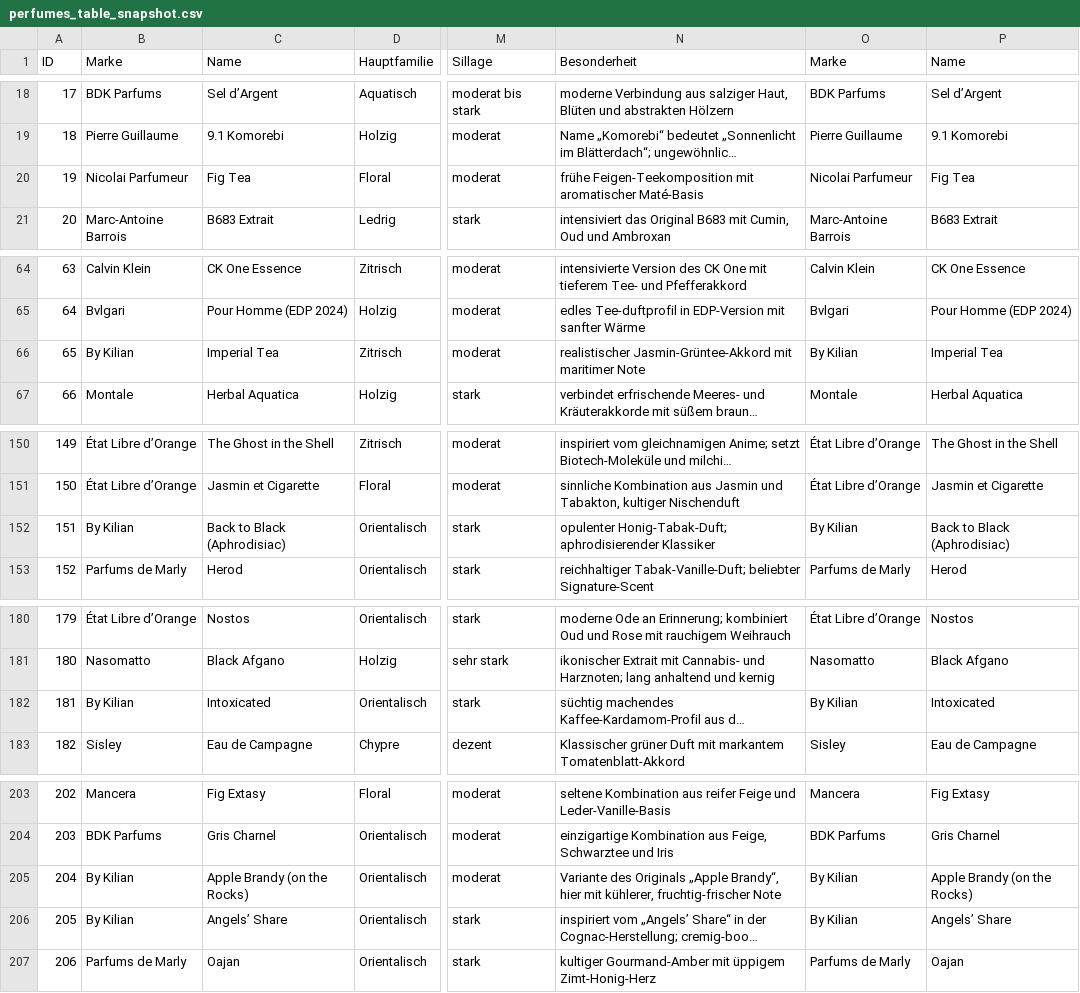
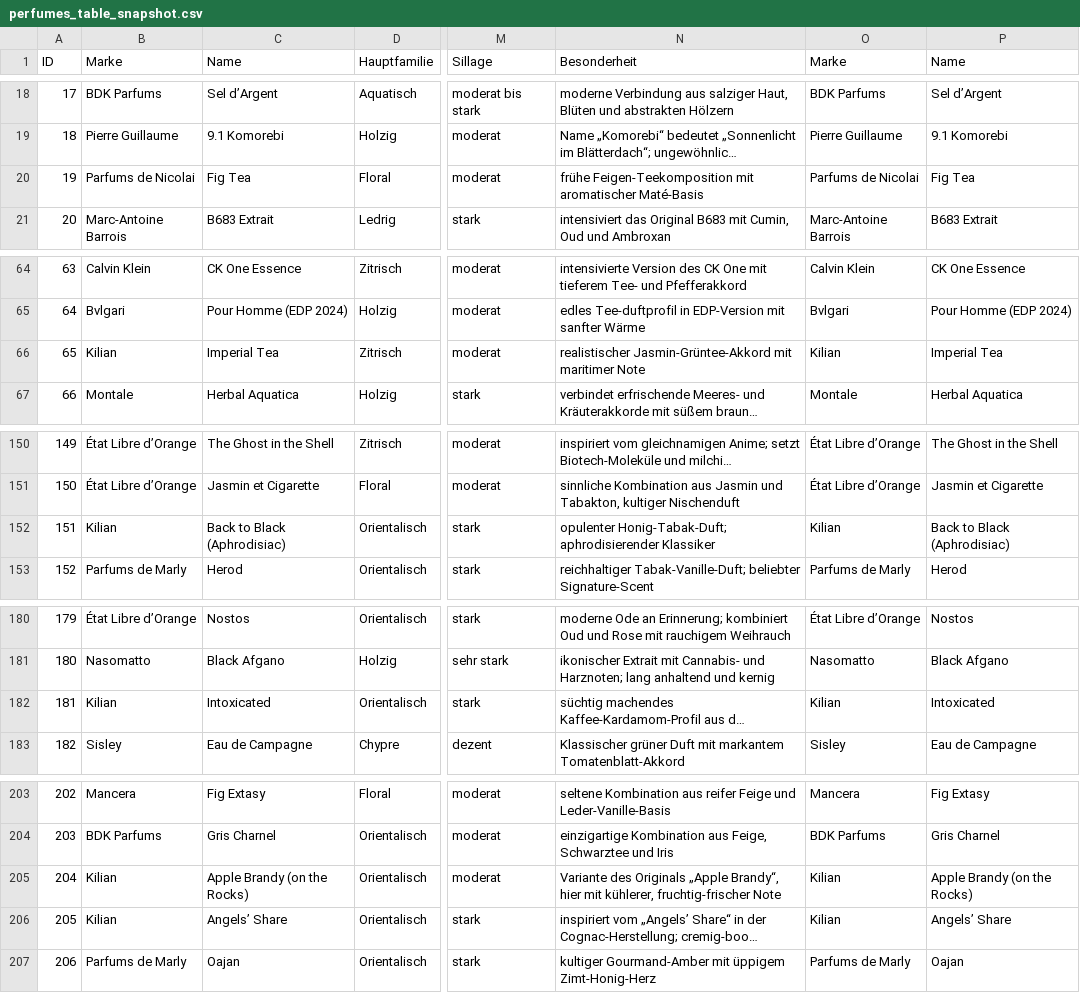
Before and after one commit to tilltheis/fragrance-data, a CSV file: perfumes_table_snapshot.csv, drawn as a sheet; only a part is shown, gaps mark what is left out; long unchanged cells end in …; the diff covers the shown part only; the diff names each change by its address in the sheet, - before the commit and + after, or states it on an @@ line.

Commit message:
download data for all perfume table snapshot entries

```diff
--- a/perfumes_table_snapshot.csv
+++ b/perfumes_table_snapshot.csv
-B20 (Marke): Nicolai Parfumeur
+B20 (Marke): Parfums de Nicolai
-O20 (Marke): Nicolai Parfumeur
+O20 (Marke): Parfums de Nicolai
-B66 (Marke): By Kilian
+B66 (Marke): Kilian
-O66 (Marke): By Kilian
+O66 (Marke): Kilian
-B152 (Marke): By Kilian
+B152 (Marke): Kilian
-O152 (Marke): By Kilian
+O152 (Marke): Kilian
-B182 (Marke): By Kilian
+B182 (Marke): Kilian
-O182 (Marke): By Kilian
+O182 (Marke): Kilian
-B205:B206 (Marke): By Kilian
+B205:B206 (Marke): Kilian
-O205:O206 (Marke): By Kilian
+O205:O206 (Marke): Kilian
```
Also changed, not shown: 2 edited cells elsewhere in this file, 1 other file.
